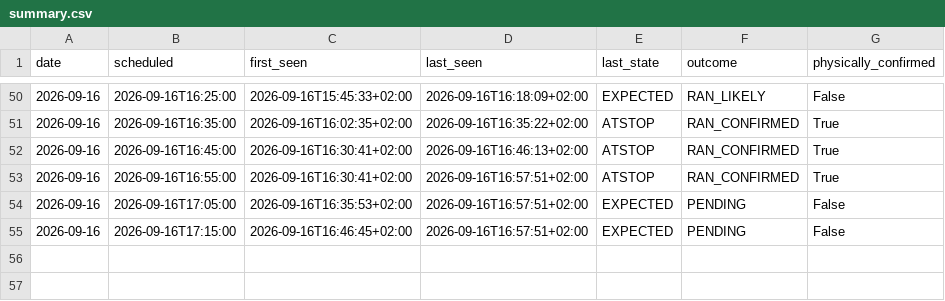
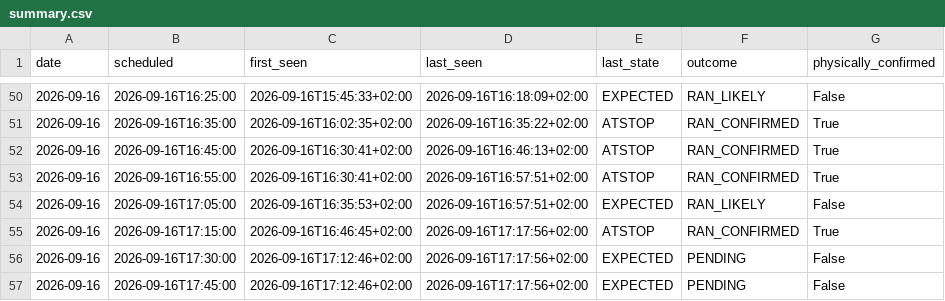
Before and after one commit to johanna86-sudo/sl-516-logg, a CSV file: data/afternoon/summary.csv, drawn as a sheet; only a part is shown, gaps mark what is left out.

```diff
--- a/data/afternoon/summary.csv
+++ b/data/afternoon/summary.csv
@@ -53,3 +53,5 @@ date,scheduled,first_seen,last_seen,last_state,outcome,physically_confirmed
 2026-09-16,2026-09-16T16:55:00,2026-09-16T16:30:41+02:00,2026-09-16T16:57:51+02:00,ATSTOP,RAN_CONFIRMED,True
-2026-09-16,2026-09-16T17:05:00,2026-09-16T16:35:53+02:00,2026-09-16T16:57:51+02:00,EXPECTED,PENDING,False
-2026-09-16,2026-09-16T17:15:00,2026-09-16T16:46:45+02:00,2026-09-16T16:57:51+02:00,EXPECTED,PENDING,False
+2026-09-16,2026-09-16T17:05:00,2026-09-16T16:35:53+02:00,2026-09-16T16:57:51+02:00,EXPECTED,RAN_LIKELY,False
+2026-09-16,2026-09-16T17:15:00,2026-09-16T16:46:45+02:00,2026-09-16T17:17:56+02:00,ATSTOP,RAN_CONFIRMED,True
+2026-09-16,2026-09-16T17:30:00,2026-09-16T17:12:46+02:00,2026-09-16T17:17:56+02:00,EXPECTED,PENDING,False
+2026-09-16,2026-09-16T17:45:00,2026-09-16T17:12:46+02:00,2026-09-16T17:17:56+02:00,EXPECTED,PENDING,False
```
Also changed, not shown: data/afternoon/raw/2026-09-16.csv.
